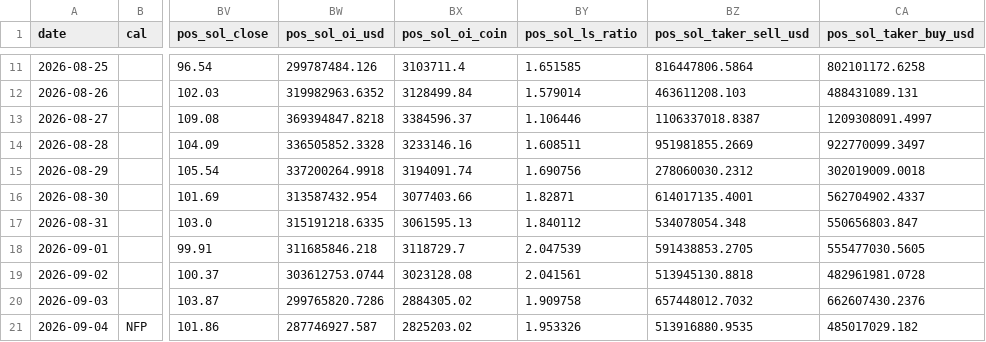
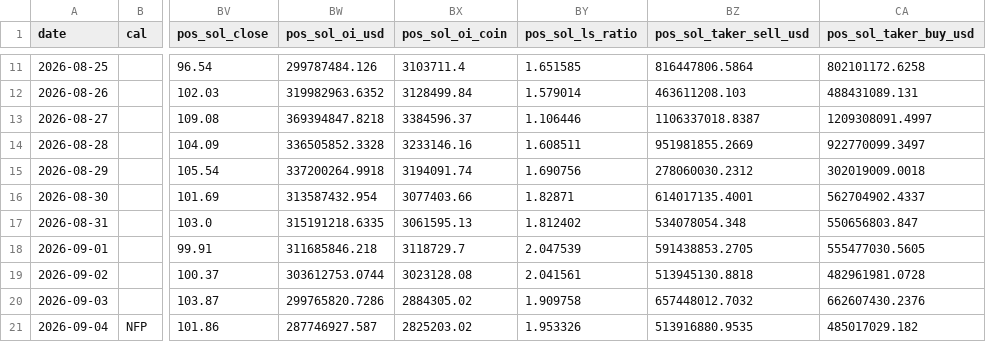
Before and after one commit to samiboran/sweeplab, a CSV file: data/derivs/notebook_daily.csv, drawn as a sheet; only a part is shown, gaps mark what is left out; the diff names each change by its address in the sheet, - before the commit and + after, or states it on an @@ line.

Commit message:
daily brief 2026-10-15

```diff
--- a/data/derivs/notebook_daily.csv
+++ b/data/derivs/notebook_daily.csv
-BY17 (pos_sol_ls_ratio): 1.840112
+BY17 (pos_sol_ls_ratio): 1.812402
```
Also changed, not shown: 7 other files.
